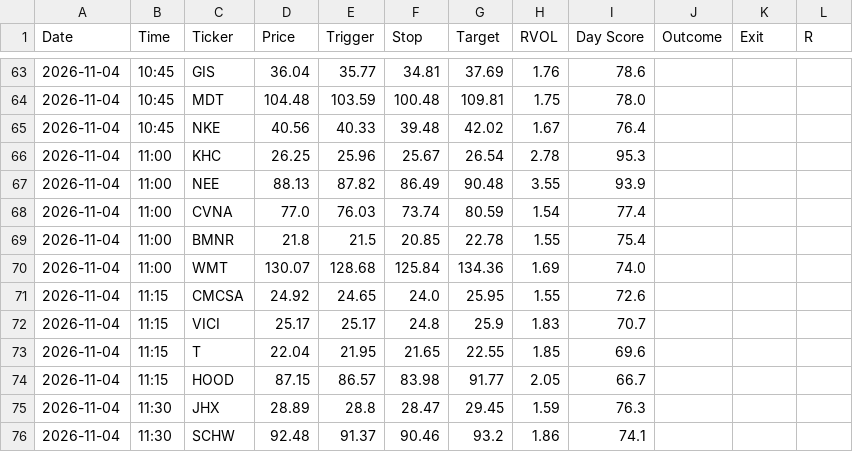
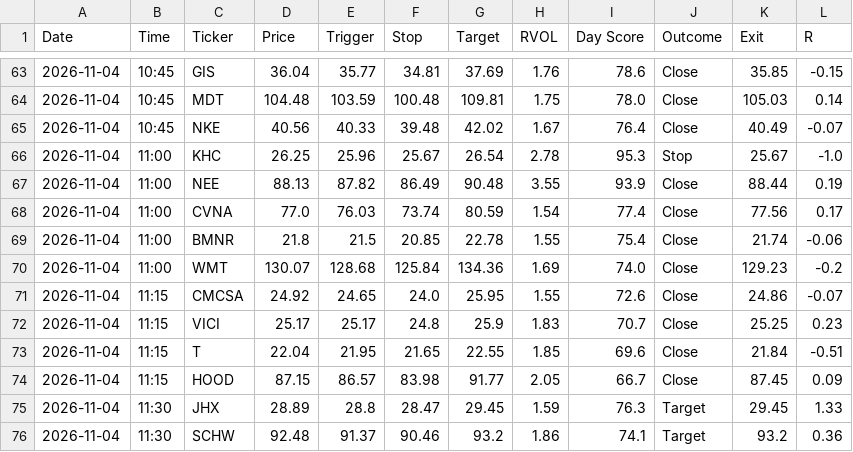
Before and after one commit to wolfmanex/trading-dashboard, a CSV file: daytrade_alerts.csv, drawn as a sheet; only a part is shown, gaps mark what is left out; the diff covers the shown part only.

```diff
--- a/daytrade_alerts.csv
+++ b/daytrade_alerts.csv
@@ -63,14 +63,14 @@ Date,Time,Ticker,Price,Trigger,Stop,Target,RVOL,Day Score,Outcome,Exit,R
-2026-11-04,10:45,GIS,36.04,35.77,34.81,37.69,1.76,78.6,,,
-2026-11-04,10:45,MDT,104.48,103.59,100.48,109.81,1.75,78.0,,,
-2026-11-04,10:45,NKE,40.56,40.33,39.48,42.02,1.67,76.4,,,
-2026-11-04,11:00,KHC,26.25,25.96,25.67,26.54,2.78,95.3,,,
-2026-11-04,11:00,NEE,88.13,87.82,86.49,90.48,3.55,93.9,,,
-2026-11-04,11:00,CVNA,77.0,76.03,73.74,80.59,1.54,77.4,,,
-2026-11-04,11:00,BMNR,21.8,21.5,20.85,22.78,1.55,75.4,,,
-2026-11-04,11:00,WMT,130.07,128.68,125.84,134.36,1.69,74.0,,,
-2026-11-04,11:15,CMCSA,24.92,24.65,24.0,25.95,1.55,72.6,,,
-2026-11-04,11:15,VICI,25.17,25.17,24.8,25.9,1.83,70.7,,,
-2026-11-04,11:15,T,22.04,21.95,21.65,22.55,1.85,69.6,,,
-2026-11-04,11:15,HOOD,87.15,86.57,83.98,91.77,2.05,66.7,,,
-2026-11-04,11:30,JHX,28.89,28.8,28.47,29.45,1.59,76.3,,,
-2026-11-04,11:30,SCHW,92.48,91.37,90.46,93.2,1.86,74.1,,,
+2026-11-04,10:45,GIS,36.04,35.77,34.81,37.69,1.76,78.6,Close,35.85,-0.15
+2026-11-04,10:45,MDT,104.48,103.59,100.48,109.81,1.75,78.0,Close,105.03,0.14
+2026-11-04,10:45,NKE,40.56,40.33,39.48,42.02,1.67,76.4,Close,40.49,-0.07
+2026-11-04,11:00,KHC,26.25,25.96,25.67,26.54,2.78,95.3,Stop,25.67,-1.0
+2026-11-04,11:00,NEE,88.13,87.82,86.49,90.48,3.55,93.9,Close,88.44,0.19
+2026-11-04,11:00,CVNA,77.0,76.03,73.74,80.59,1.54,77.4,Close,77.56,0.17
+2026-11-04,11:00,BMNR,21.8,21.5,20.85,22.78,1.55,75.4,Close,21.74,-0.06
+2026-11-04,11:00,WMT,130.07,128.68,125.84,134.36,1.69,74.0,Close,129.23,-0.2
+2026-11-04,11:15,CMCSA,24.92,24.65,24.0,25.95,1.55,72.6,Close,24.86,-0.07
+2026-11-04,11:15,VICI,25.17,25.17,24.8,25.9,1.83,70.7,Close,25.25,0.23
+2026-11-04,11:15,T,22.04,21.95,21.65,22.55,1.85,69.6,Close,21.84,-0.51
+2026-11-04,11:15,HOOD,87.15,86.57,83.98,91.77,2.05,66.7,Close,87.45,0.09
+2026-11-04,11:30,JHX,28.89,28.8,28.47,29.45,1.59,76.3,Target,29.45,1.33
+2026-11-04,11:30,SCHW,92.48,91.37,90.46,93.2,1.86,74.1,Target,93.2,0.36
```
Also changed, not shown: 84 edited cells elsewhere in this file, signal_log.csv.
